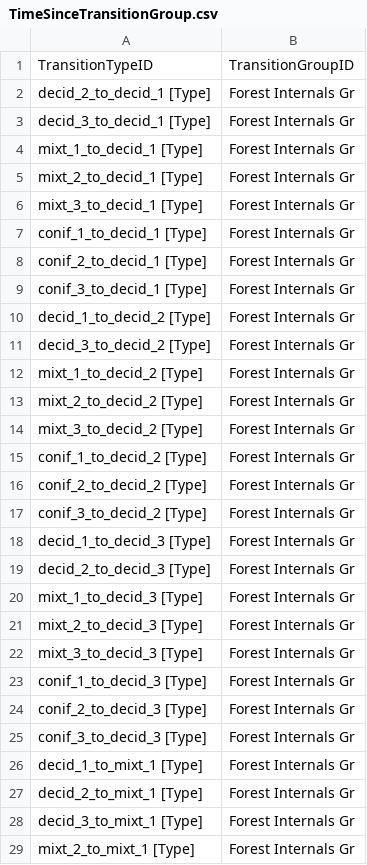
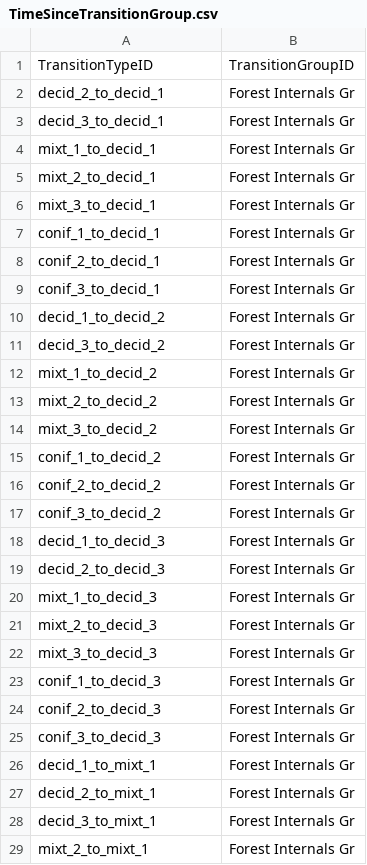
Before and after one commit to VLucet/landchange-connectivity-monteregie, a CSV file: config/stsim/TimeSinceTransitionGroup.csv, drawn as a sheet; only a part is shown; the diff covers the shown part only.

```diff
--- a/config/stsim/TimeSinceTransitionGroup.csv
+++ b/config/stsim/TimeSinceTransitionGroup.csv
@@ -1,29 +1,29 @@
 TransitionTypeID,TransitionGroupID
-decid_2_to_decid_1 [Type],Forest Internals Gr
-decid_3_to_decid_1 [Type],Forest Internals Gr
-mixt_1_to_decid_1 [Type],Forest Internals Gr
-mixt_2_to_decid_1 [Type],Forest Internals Gr
-mixt_3_to_decid_1 [Type],Forest Internals Gr
-conif_1_to_decid_1 [Type],Forest Internals Gr
-conif_2_to_decid_1 [Type],Forest Internals Gr
-conif_3_to_decid_1 [Type],Forest Internals Gr
-decid_1_to_decid_2 [Type],Forest Internals Gr
-decid_3_to_decid_2 [Type],Forest Internals Gr
-mixt_1_to_decid_2 [Type],Forest Internals Gr
-mixt_2_to_decid_2 [Type],Forest Internals Gr
-mixt_3_to_decid_2 [Type],Forest Internals Gr
-conif_1_to_decid_2 [Type],Forest Internals Gr
-conif_2_to_decid_2 [Type],Forest Internals Gr
-conif_3_to_decid_2 [Type],Forest Internals Gr
-decid_1_to_decid_3 [Type],Forest Internals Gr
-decid_2_to_decid_3 [Type],Forest Internals Gr
-mixt_1_to_decid_3 [Type],Forest Internals Gr
-mixt_2_to_decid_3 [Type],Forest Internals Gr
-mixt_3_to_decid_3 [Type],Forest Internals Gr
-conif_1_to_decid_3 [Type],Forest Internals Gr
-conif_2_to_decid_3 [Type],Forest Internals Gr
-conif_3_to_decid_3 [Type],Forest Internals Gr
-decid_1_to_mixt_1 [Type],Forest Internals Gr
-decid_2_to_mixt_1 [Type],Forest Internals Gr
-decid_3_to_mixt_1 [Type],Forest Internals Gr
-mixt_2_to_mixt_1 [Type],Forest Internals Gr
+decid_2_to_decid_1,Forest Internals Gr
+decid_3_to_decid_1,Forest Internals Gr
+mixt_1_to_decid_1,Forest Internals Gr
+mixt_2_to_decid_1,Forest Internals Gr
+mixt_3_to_decid_1,Forest Internals Gr
+conif_1_to_decid_1,Forest Internals Gr
+conif_2_to_decid_1,Forest Internals Gr
+conif_3_to_decid_1,Forest Internals Gr
+decid_1_to_decid_2,Forest Internals Gr
+decid_3_to_decid_2,Forest Internals Gr
+mixt_1_to_decid_2,Forest Internals Gr
+mixt_2_to_decid_2,Forest Internals Gr
+mixt_3_to_decid_2,Forest Internals Gr
+conif_1_to_decid_2,Forest Internals Gr
+conif_2_to_decid_2,Forest Internals Gr
+conif_3_to_decid_2,Forest Internals Gr
+decid_1_to_decid_3,Forest Internals Gr
+decid_2_to_decid_3,Forest Internals Gr
+mixt_1_to_decid_3,Forest Internals Gr
+mixt_2_to_decid_3,Forest Internals Gr
+mixt_3_to_decid_3,Forest Internals Gr
+conif_1_to_decid_3,Forest Internals Gr
+conif_2_to_decid_3,Forest Internals Gr
+conif_3_to_decid_3,Forest Internals Gr
+decid_1_to_mixt_1,Forest Internals Gr
+decid_2_to_mixt_1,Forest Internals Gr
+decid_3_to_mixt_1,Forest Internals Gr
+mixt_2_to_mixt_1,Forest Internals Gr
```
Also changed, not shown: 44 edited cells elsewhere in this file, 3 other files.
